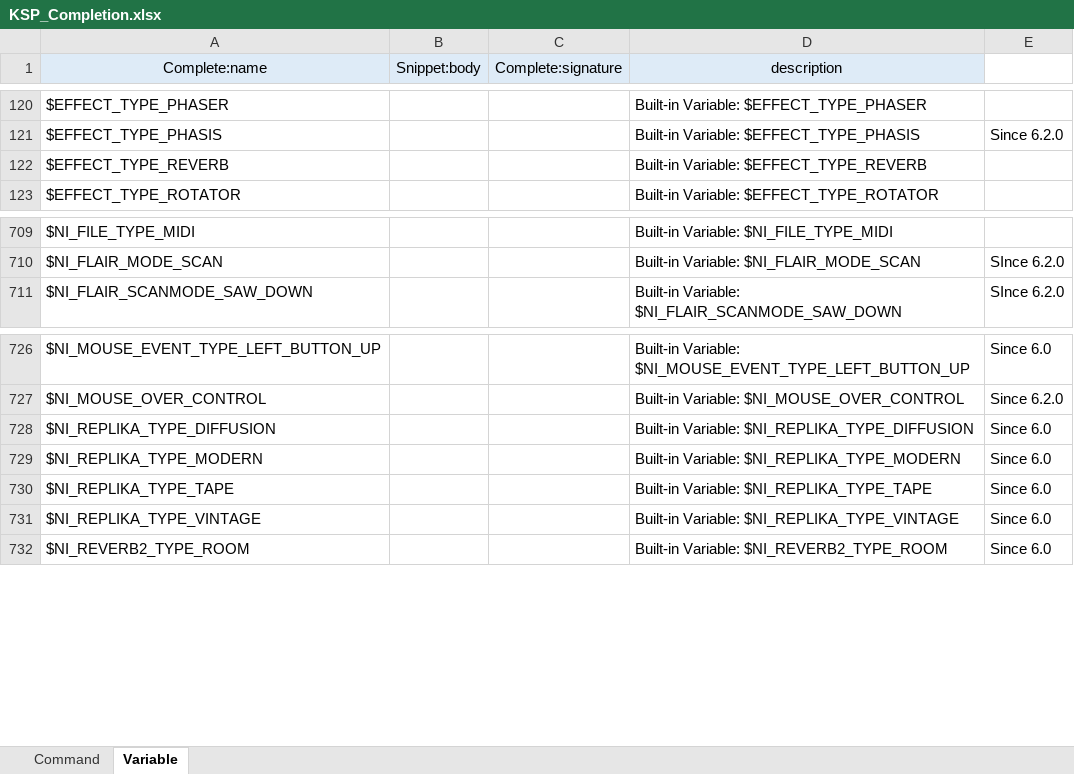
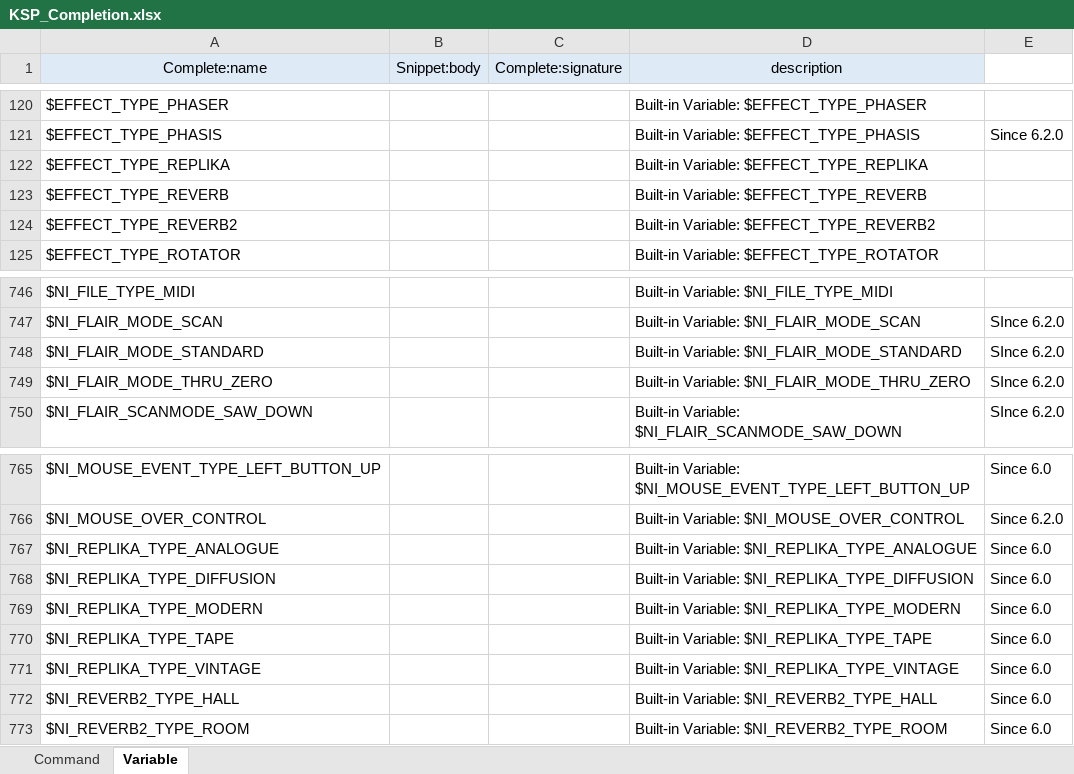
Before and after one commit to r-koubou/vscode-ksp, an Excel workbook: data/KSP_Completion.xlsx, sheet Variable, drawn as a sheet; only a part is shown, gaps mark what is left out; values as stored, in another font and other column widths than the file's, no borders; the diff covers the shown part only; the diff names each change by its address in the sheet, - before the commit and + after, or states it on an @@ line.

```diff
--- a/data/KSP_Completion.xlsx (sheet Variable)
+++ b/data/KSP_Completion.xlsx (sheet Variable)
+row 122: $EFFECT_TYPE_REPLIKA |  |  | Built-in Variable: $EFFECT_TYPE_REPLIKA
+row 124: $EFFECT_TYPE_REVERB2 |  |  | Built-in Variable: $EFFECT_TYPE_REVERB2
+row 748: $NI_FLAIR_MODE_STANDARD |  |  | Built-in Variable: $NI_FLAIR_MODE_STANDARD | SInce 6.2.0
+row 749: $NI_FLAIR_MODE_THRU_ZERO |  |  | Built-in Variable: $NI_FLAIR_MODE_THRU_ZERO | SInce 6.2.0
+row 767: $NI_REPLIKA_TYPE_ANALOGUE |  |  | Built-in Variable: $NI_REPLIKA_TYPE_ANALOGUE | Since 6.0
+row 772: $NI_REVERB2_TYPE_HALL |  |  | Built-in Variable: $NI_REVERB2_TYPE_HALL | Since 6.0
```
Also changed, not shown: 38 added rows and cell formats elsewhere in this sheet, formulas that keep their value, 8 other files.
